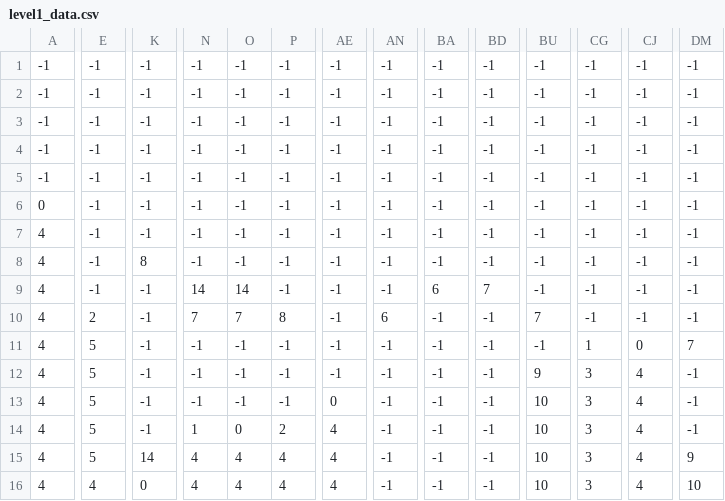
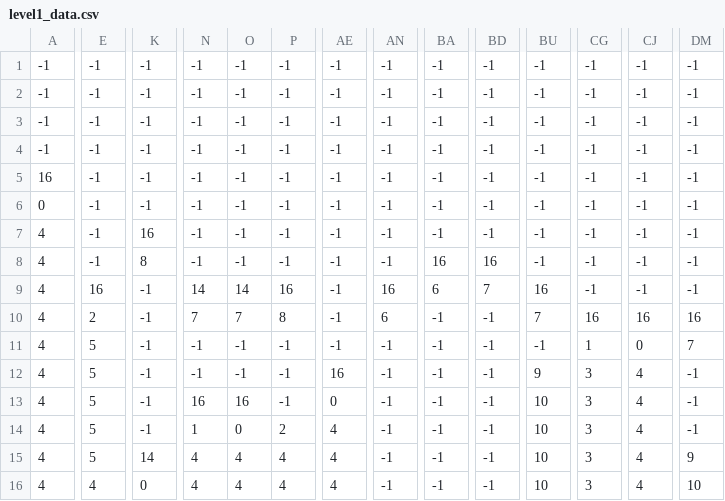
Before and after one commit to spacevoid2022/Game-Jam, a CSV file: phaser_game/public/Assets/level1_data.csv, drawn as a sheet; only a part is shown, gaps mark what is left out; the diff covers the shown part only; the diff names each change by its address in the sheet, - before the commit and + after, or states it on an @@ line.

```diff
--- a/phaser_game/public/Assets/level1_data.csv
+++ b/phaser_game/public/Assets/level1_data.csv
-A5: -1
+A5: 16
-K7: -1
+K7: 16
-BA8: -1
+BA8: 16
-BD8: -1
+BD8: 16
-E9: -1
+E9: 16
-P9: -1
+P9: 16
-AN9: -1
+AN9: 16
-BU9: -1
+BU9: 16
-CG10: -1
+CG10: 16
-CJ10: -1
+CJ10: 16
-DM10: -1
+DM10: 16
-AE12: -1
+AE12: 16
-N13: -1
+N13: 16
-O13: -1
+O13: 16
```
Also changed, not shown: 11 edited cells elsewhere in this file, phaser_game/public/Assets/level2_data.csv, phaser_game/public/Assets/level3_data.csv, 2 other files.
